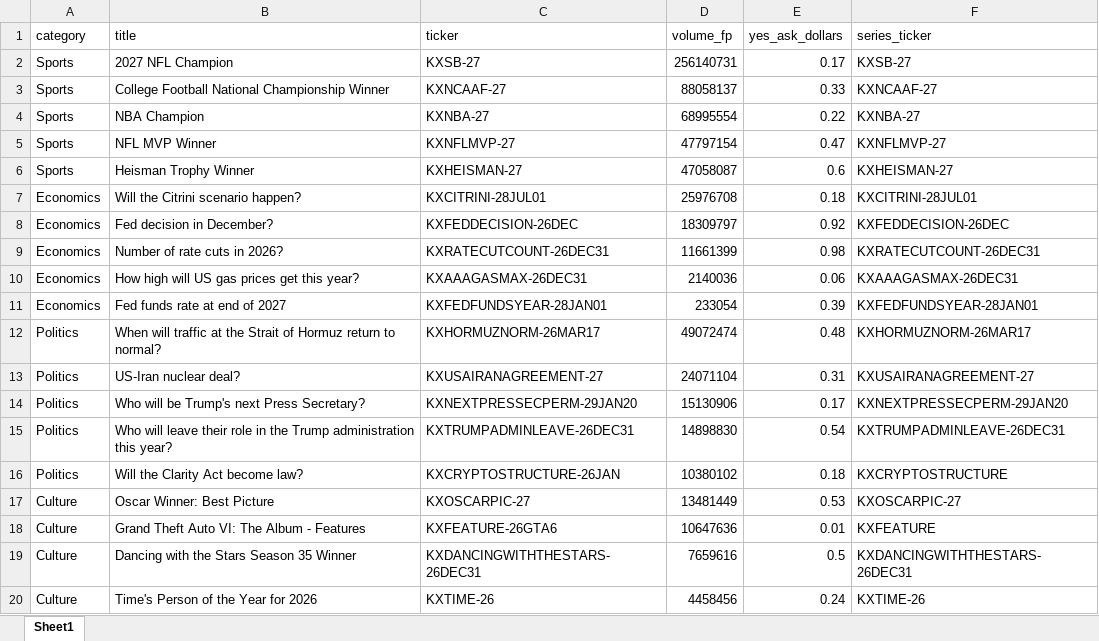
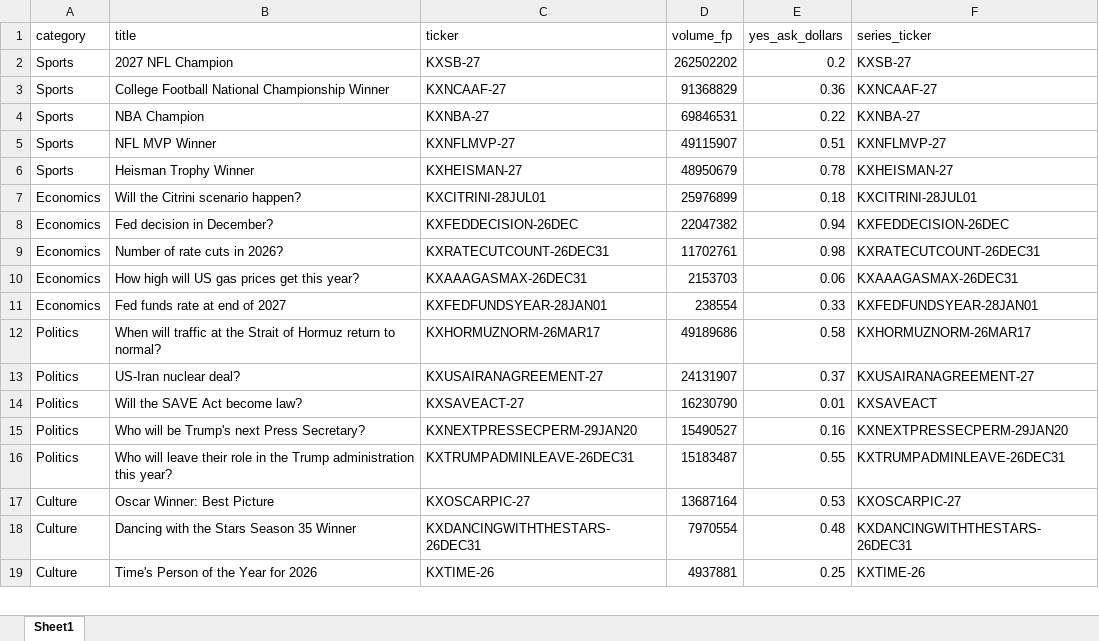
Before and after one commit to scowlfaceq02/afg-scorecard, an Excel workbook: data/raw_markets.xlsx, sheet Sheet1, drawn as a sheet; only a part is shown; values as stored, in another font and other column widths than the file's, no borders; removed rows and columns are numbered as before the commit, all else as after; the diff covers the shown part only; the diff names each change by its address in the sheet, - before the commit and + after, or states it on an @@ line.

```diff
--- a/data/raw_markets.xlsx (sheet Sheet1)
+++ b/data/raw_markets.xlsx (sheet Sheet1)
-D2 (volume_fp): 256140731
+D2 (volume_fp): 262502202
-E2 (yes_ask_dollars): 0.17
+E2 (yes_ask_dollars): 0.2
-D3 (volume_fp): 88058137
+D3 (volume_fp): 91368829
-E3 (yes_ask_dollars): 0.33
+E3 (yes_ask_dollars): 0.36
-D4 (volume_fp): 68995554
+D4 (volume_fp): 69846531
-D5 (volume_fp): 47797154
+D5 (volume_fp): 49115907
-E5 (yes_ask_dollars): 0.47
+E5 (yes_ask_dollars): 0.51
-D6 (volume_fp): 47058087
+D6 (volume_fp): 48950679
-E6 (yes_ask_dollars): 0.6
+E6 (yes_ask_dollars): 0.78
-D7 (volume_fp): 25976708
+D7 (volume_fp): 25976899
-D8 (volume_fp): 18309797
+D8 (volume_fp): 22047382
-E8 (yes_ask_dollars): 0.92
+E8 (yes_ask_dollars): 0.94
-D9 (volume_fp): 11661399
+D9 (volume_fp): 11702761
-D10 (volume_fp): 2140036
+D10 (volume_fp): 2153703
-D11 (volume_fp): 233054
+D11 (volume_fp): 238554
-E11 (yes_ask_dollars): 0.39
+E11 (yes_ask_dollars): 0.33
-D12 (volume_fp): 49072474
+D12 (volume_fp): 49189686
-E12 (yes_ask_dollars): 0.48
+E12 (yes_ask_dollars): 0.58
-D13 (volume_fp): 24071104
+D13 (volume_fp): 24131907
-E13 (yes_ask_dollars): 0.31
+E13 (yes_ask_dollars): 0.37
+row 14: Politics | Will the SAVE Act become law? | KXSAVEACT-27 | 16230790 | 0.01 | KXSAVEACT
-D15 (volume_fp): 15130906
+D15 (volume_fp): 15490527
-E15 (yes_ask_dollars): 0.17
+E15 (yes_ask_dollars): 0.16
-D16 (volume_fp): 14898830
+D16 (volume_fp): 15183487
-E16 (yes_ask_dollars): 0.54
+E16 (yes_ask_dollars): 0.55
-row 16: Politics | Will the Clarity Act become law? | KXCRYPTOSTRUCTURE-26JAN | 10380102 | 0.18 | KXCRYPTOSTRUCTURE
-D17 (volume_fp): 13481449
+D17 (volume_fp): 13687164
-row 18: Culture | Grand Theft Auto VI: The Album - Features | KXFEATURE-26GTA6 | 10647636 | 0.01 | KXFEATURE
-D18 (volume_fp): 7659616
+D18 (volume_fp): 7970554
-E18 (yes_ask_dollars): 0.5
+E18 (yes_ask_dollars): 0.48
-D19 (volume_fp): 4458456
+D19 (volume_fp): 4937881
-E19 (yes_ask_dollars): 0.24
+E19 (yes_ask_dollars): 0.25
```
Also changed, not shown: 4 added rows, 3 removed rows and 5 edited cells elsewhere in this sheet, data/final_report.xlsx, 14 other files.
